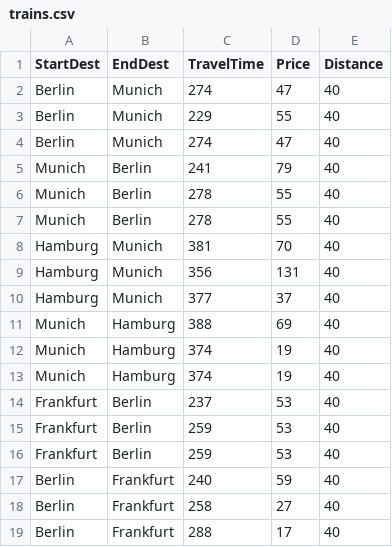
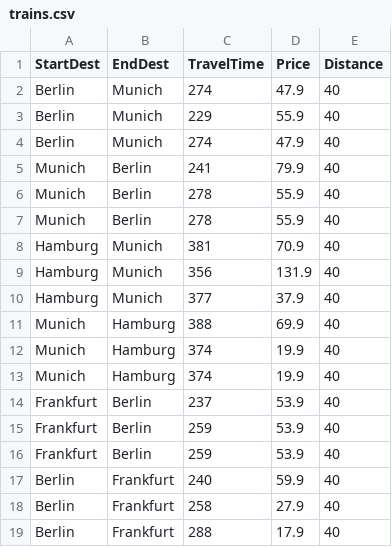
Before and after one commit to EmilLykke/p1, a CSV file: trains.csv, drawn as a sheet.

```diff
--- a/trains.csv
+++ b/trains.csv
@@ -1,19 +1,19 @@
 StartDest;EndDest;TravelTime;Price;Distance;
-Berlin;Munich;274;47;40;
-Berlin;Munich;229;55;40;
-Berlin;Munich;274;47;40;
-Munich;Berlin;241;79;40;
-Munich;Berlin;278;55;40;
-Munich;Berlin;278;55;40;
-Hamburg;Munich;381;70;40;
-Hamburg;Munich;356;131;40;
-Hamburg;Munich;377;37;40;
-Munich;Hamburg;388;69;40;
-Munich;Hamburg;374;19;40;
-Munich;Hamburg;374;19;40;
-Frankfurt;Berlin;237;53;40;
-Frankfurt;Berlin;259;53;40;
-Frankfurt;Berlin;259;53;40;
-Berlin;Frankfurt;240;59;40;
-Berlin;Frankfurt;258;27;40;
-Berlin;Frankfurt;288;17;40;
+Berlin;Munich;274;47.9;40;
+Berlin;Munich;229;55.9;40;
+Berlin;Munich;274;47.9;40;
+Munich;Berlin;241;79.9;40;
+Munich;Berlin;278;55.9;40;
+Munich;Berlin;278;55.9;40;
+Hamburg;Munich;381;70.9;40;
+Hamburg;Munich;356;131.9;40;
+Hamburg;Munich;377;37.9;40;
+Munich;Hamburg;388;69.9;40;
+Munich;Hamburg;374;19.9;40;
+Munich;Hamburg;374;19.9;40;
+Frankfurt;Berlin;237;53.9;40;
+Frankfurt;Berlin;259;53.9;40;
+Frankfurt;Berlin;259;53.9;40;
+Berlin;Frankfurt;240;59.9;40;
+Berlin;Frankfurt;258;27.9;40;
+Berlin;Frankfurt;288;17.9;40;
```
Also changed, not shown: airplanes.csv, 4 other files.
